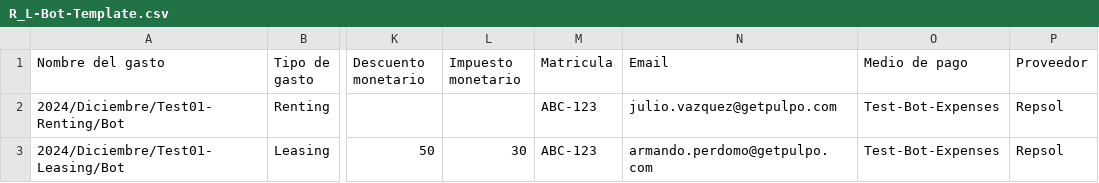
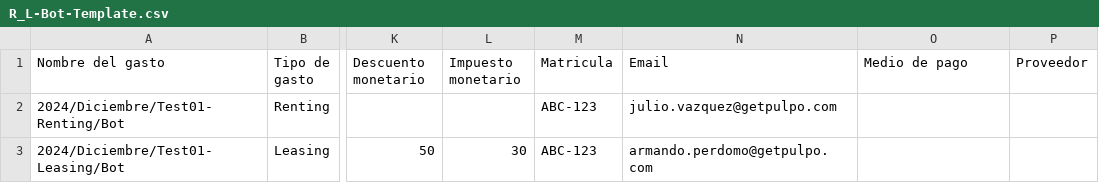
Before and after one commit to pulpomatic/support-automation-lab, a CSV file: renting-leasing-expenses-bot/R_L-Bot-Template.csv, drawn as a sheet; only a part is shown, gaps mark what is left out; the diff names each change by its address in the sheet, - before the commit and + after, or states it on an @@ line.

Commit message:
feat: Massive expenses bot

```diff
--- a/renting-leasing-expenses-bot/R_L-Bot-Template.csv
+++ b/renting-leasing-expenses-bot/R_L-Bot-Template.csv
-O2:O3 (Medio de pago): Test-Bot-Expenses
+O2:O3 (Medio de pago): (empty)
-P2:P3 (Proveedor): Repsol
+P2:P3 (Proveedor): (empty)
```
Also changed, not shown: 2 other files.
